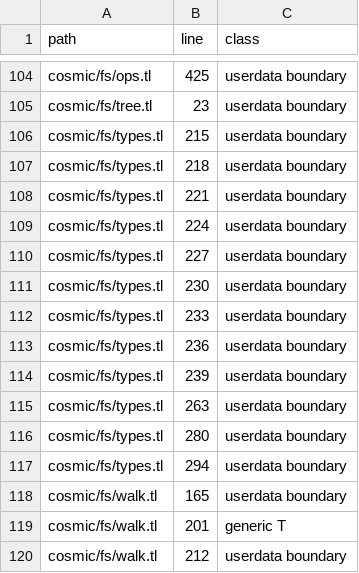
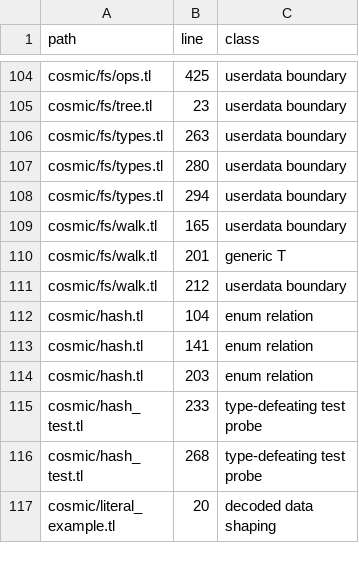
Before and after one commit to cosmic-lua/cosmic, a TSV file: docs/design/cast-sites.tsv, drawn as a sheet; only a part is shown, gaps mark what is left out; the shorter side is filled out with more unchanged rows; the diff names each change by its address in the sheet, - before the commit and + after, or states it on an @@ line.

```diff
--- a/docs/design/cast-sites.tsv
+++ b/docs/design/cast-sites.tsv
-row 106: cosmic/fs/types.tl | 215 | userdata boundary
-row 107: cosmic/fs/types.tl | 218 | userdata boundary
-row 108: cosmic/fs/types.tl | 221 | userdata boundary
-row 109: cosmic/fs/types.tl | 224 | userdata boundary
-row 110: cosmic/fs/types.tl | 227 | userdata boundary
-row 111: cosmic/fs/types.tl | 230 | userdata boundary
-row 112: cosmic/fs/types.tl | 233 | userdata boundary
-row 113: cosmic/fs/types.tl | 236 | userdata boundary
-row 114: cosmic/fs/types.tl | 239 | userdata boundary
```
Also changed, not shown: 3 other files.
